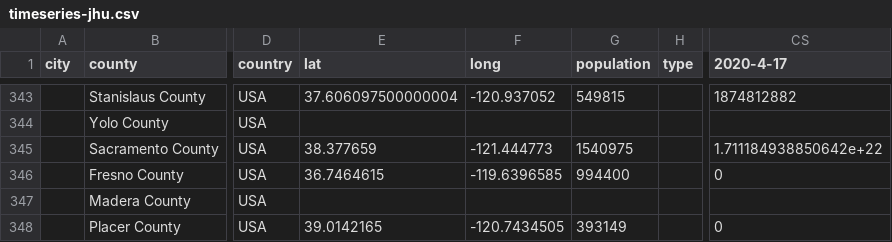
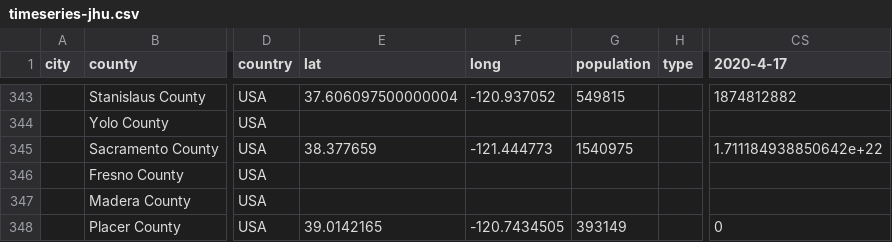
Before and after one commit to qgolsteyn/coronadatascraper, a CSV file: timeseries-jhu.csv, drawn as a sheet; only a part is shown, gaps mark what is left out; the diff names each change by its address in the sheet, - before the commit and + after, or states it on an @@ line.

```diff
--- a/timeseries-jhu.csv
+++ b/timeseries-jhu.csv
-E346 (lat): 36.7464615
+E346 (lat): (empty)
-F346 (long): -119.6396585
+F346 (long): (empty)
-G346 (population): 994400
+G346 (population): (empty)
-CS346 (2020-4-17): 0
+CS346 (2020-4-17): (empty)
```
Also changed, not shown: data.csv, timeseries.csv, 3 other files.
